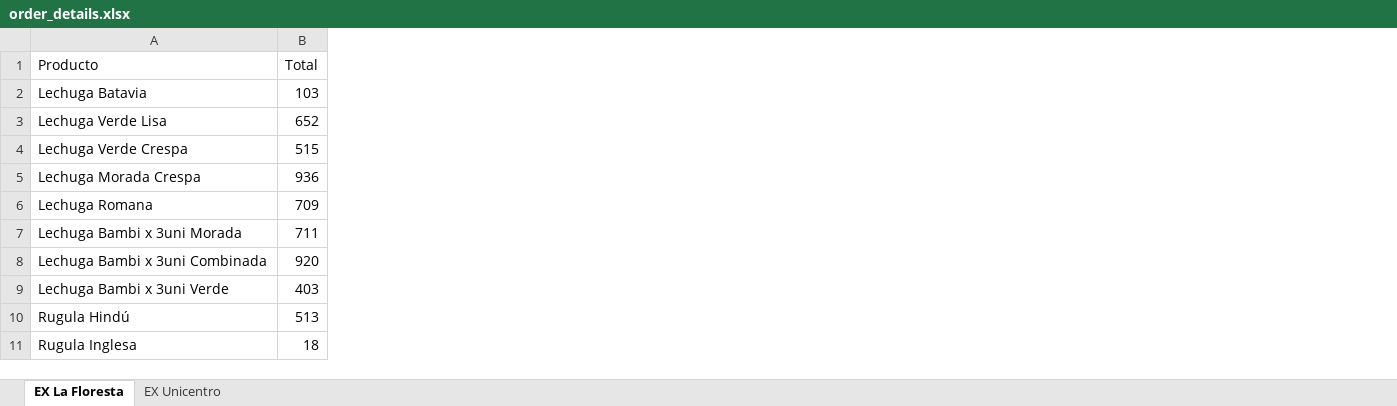
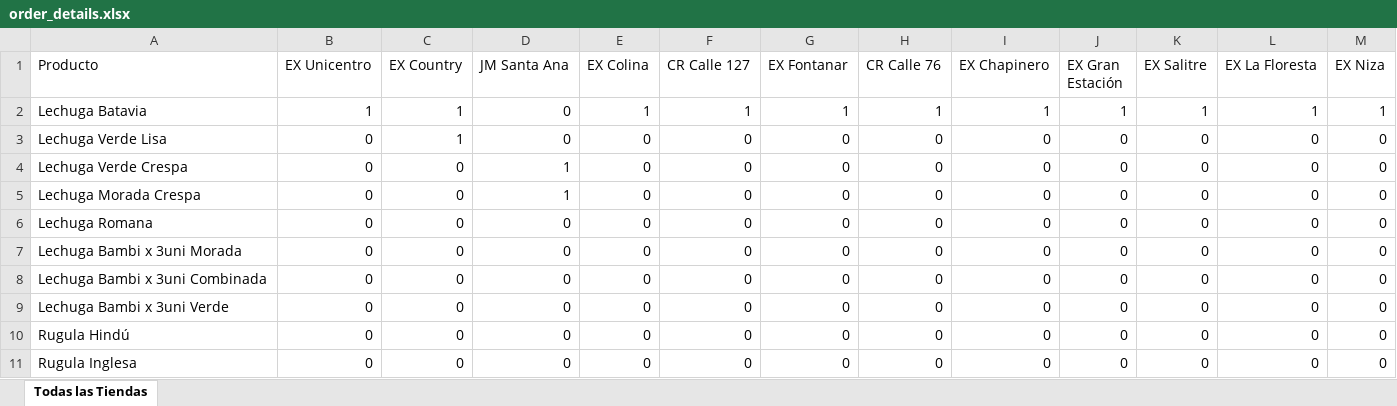
Before and after one commit to rulox12/royalMercaderistasApi, an Excel workbook: src/application/useCases/export/order_details.xlsx, sheet Todas las Tiendas, drawn as a sheet; only a part is shown; values as stored, in another font and other column widths than the file's, no borders; removed rows and columns are numbered as before the commit, all else as after; the diff names each change by its address in the sheet, - before the commit and + after, or states it on an @@ line.

```diff
--- a/src/application/useCases/export/order_details.xlsx (sheet Todas las Tiendas)
+++ b/src/application/useCases/export/order_details.xlsx (sheet Todas las Tiendas)
-sheet tab: EX La Floresta
+sheet tab: Todas las Tiendas
-sheet tab: EX Unicentro
-column B (Total), rows 2-11: 103 | 652 | 515 | 936 | 709 | 711 | 920 | 403 | 513 | 18
+column B (EX Unicentro), rows 2-11: 1 | 0 | 0 | 0 | 0 | 0 | 0 | 0 | 0 | 0
+column C (EX Country), rows 2-11: 1 | 1 | 0 | 0 | 0 | 0 | 0 | 0 | 0 | 0
+column D (JM Santa Ana), rows 2-11: 0 | 0 | 1 | 1 | 0 | 0 | 0 | 0 | 0 | 0
+column E (EX Colina), rows 2-11: 1 | 0 | 0 | 0 | 0 | 0 | 0 | 0 | 0 | 0
+column F (CR Calle 127), rows 2-11: 1 | 0 | 0 | 0 | 0 | 0 | 0 | 0 | 0 | 0
+column G (EX Fontanar), rows 2-11: 1 | 0 | 0 | 0 | 0 | 0 | 0 | 0 | 0 | 0
+column H (CR Calle 76), rows 2-11: 1 | 0 | 0 | 0 | 0 | 0 | 0 | 0 | 0 | 0
+column I (EX Chapinero), rows 2-11: 1 | 0 | 0 | 0 | 0 | 0 | 0 | 0 | 0 | 0
+column J (EX Gran Estación), rows 2-11: 1 | 0 | 0 | 0 | 0 | 0 | 0 | 0 | 0 | 0
+column K (EX Salitre), rows 2-11: 1 | 0 | 0 | 0 | 0 | 0 | 0 | 0 | 0 | 0
+column L (EX La Floresta), rows 2-11: 1 | 0 | 0 | 0 | 0 | 0 | 0 | 0 | 0 | 0
+column M (EX Niza), rows 2-11: 1 | 0 | 0 | 0 | 0 | 0 | 0 | 0 | 0 | 0
```
Also changed, not shown: src/infrastructure/web/controllers/order_details.xlsx, 3 other files.
